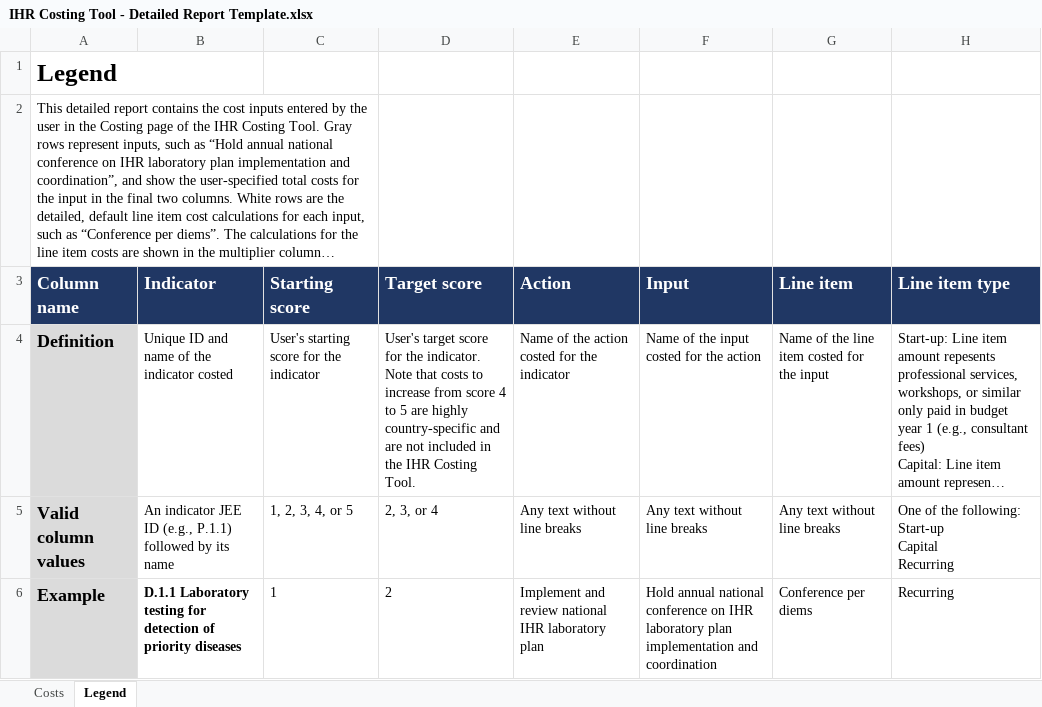
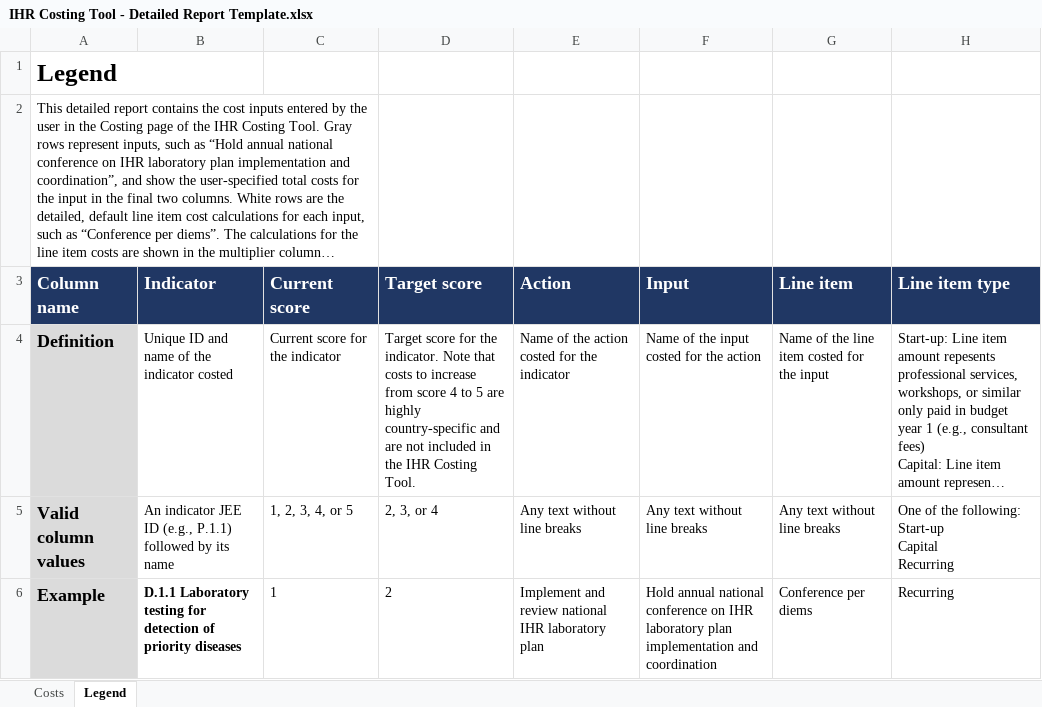
Before and after one commit to talus-analytics-bus/ihr-costing-tool-2, an Excel workbook: export/IHR Costing Tool - Detailed Report Template.xlsx, sheet Legend, drawn as a sheet; only a part is shown; long unchanged cells end in …; values as stored, in another font and other column widths than the file's, no borders; the diff names each change by its address in the sheet, - before the commit and + after, or states it on an @@ line.

Commit message:
update detailed report template per justin suggestions

```diff
--- a/export/IHR Costing Tool - Detailed Report Template.xlsx (sheet Legend)
+++ b/export/IHR Costing Tool - Detailed Report Template.xlsx (sheet Legend)
-C3: Starting score
+C3: Current score
-C4 (Current score): User's starting score for the indicator
+C4 (Current score): Current score for the indicator
-D4 (Target score): User's target score for…
+D4 (Target score): Target score for…
```
Also changed, not shown: sheet Costs.
